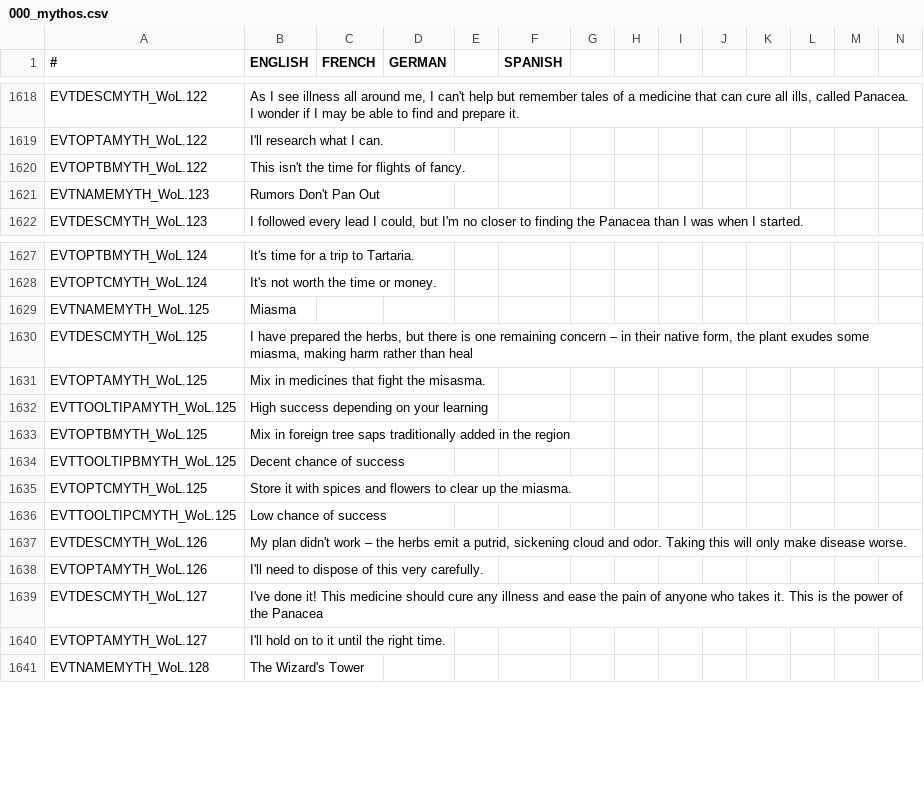
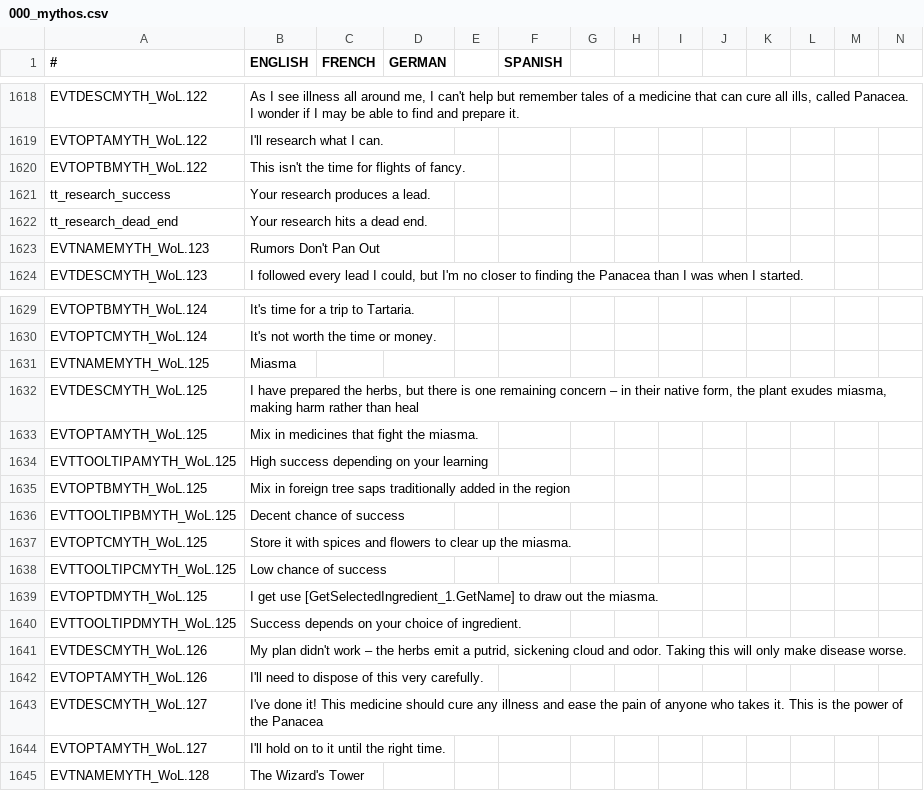
Before and after one commit to Leekoo/Mythos2, a CSV file: Mythos2/localisation/000_mythos.csv, drawn as a sheet; only a part is shown, gaps mark what is left out; addresses are those after the commit; rows hold the shown columns only; the diff names each change by its address in the sheet, - before the commit and + after, or states it on an @@ line.

```diff
--- a/Mythos2/localisation/000_mythos.csv
+++ b/Mythos2/localisation/000_mythos.csv
+row 1621: tt_research_success | Your research produces a lead.
+row 1622: tt_research_dead_end | Your research hits a dead end.
-B1632 (ENGLISH): …plant exudes some miasma, making…
+B1632 (ENGLISH): …plant exudes miasma, making…
-B1633 (ENGLISH): Mix in medicines that fight the misasma.
+B1633 (ENGLISH): Mix in medicines that fight the miasma.
+row 1639: EVTOPTDMYTH_WoL.125 | I get use [GetSelectedIngredient_1.GetName] to draw out the miasma.
+row 1640: EVTTOOLTIPDMYTH_WoL.125 | Success depends on your choice of ingredient.
```
Also changed, not shown: 1 other file.
